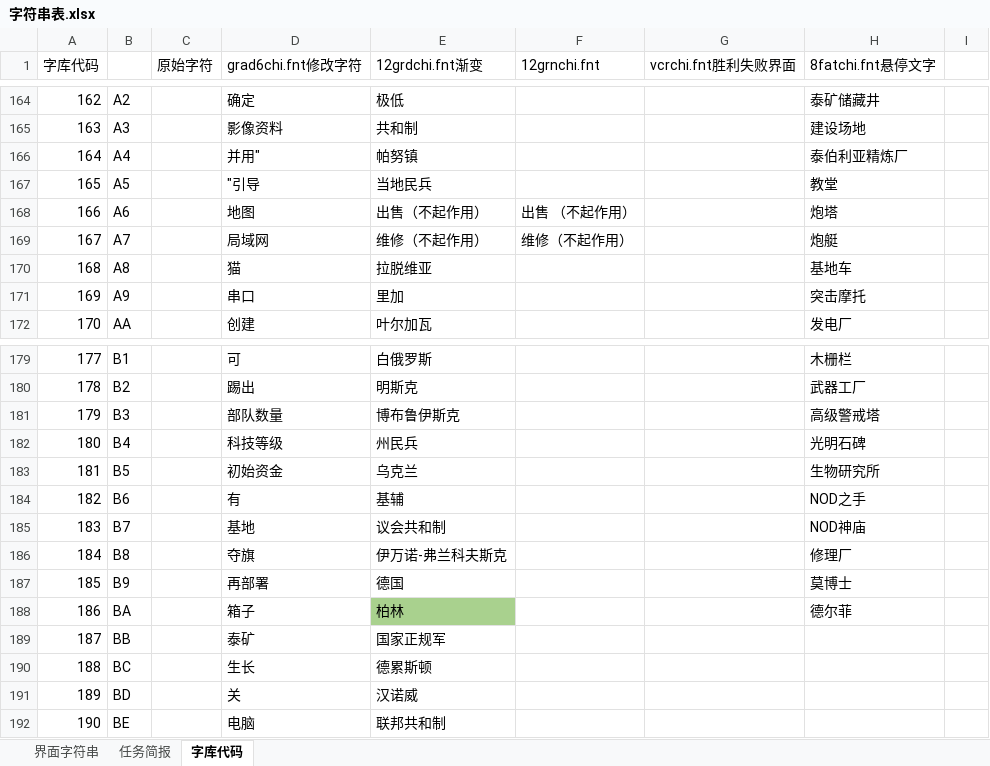
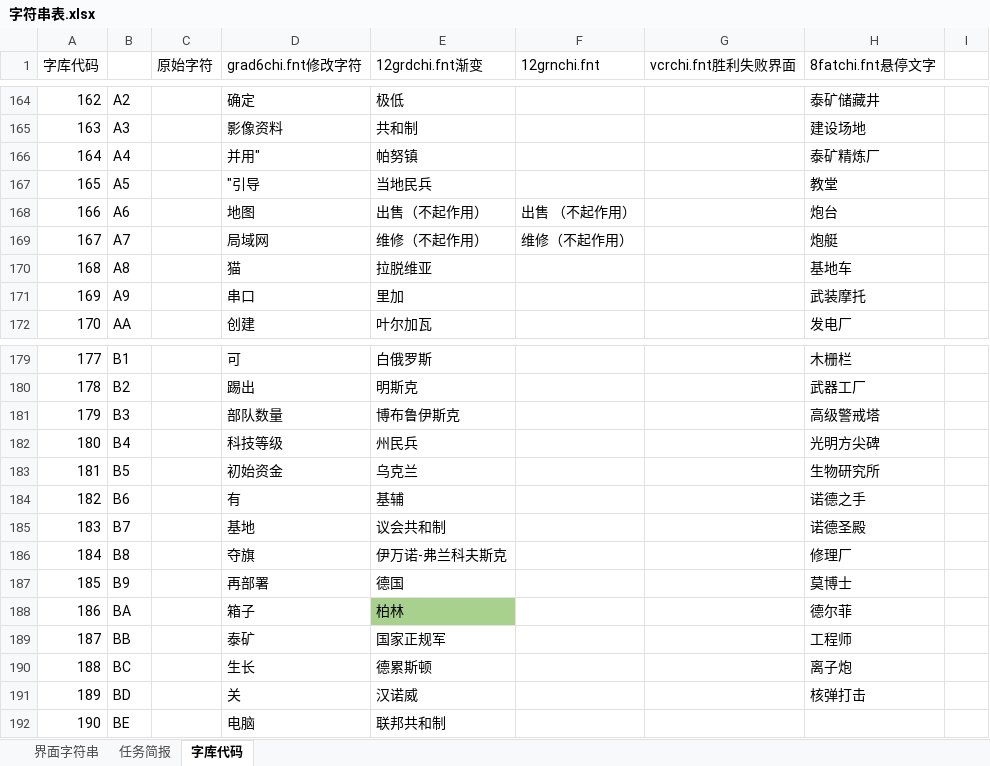
Before and after one commit to yjfyy/cc, an Excel workbook: ccchi/字符串表.xlsx, sheet 字库代码, drawn as a sheet; only a part is shown, gaps mark what is left out; values as stored, in another font and other column widths than the file's, no borders; charts and pictures not drawn; the diff covers the shown part only; the diff names each change by its address in the sheet, - before the commit and + after, or states it on an @@ line.

```diff
--- a/ccchi/字符串表.xlsx (sheet 字库代码)
+++ b/ccchi/字符串表.xlsx (sheet 字库代码)
-H166 (8fatchi.fnt悬停文字): 泰伯利亚精炼厂
+H166 (8fatchi.fnt悬停文字): 泰矿精炼厂
-H168 (8fatchi.fnt悬停文字): 炮塔
+H168 (8fatchi.fnt悬停文字): 炮台
-H171 (8fatchi.fnt悬停文字): 突击摩托
+H171 (8fatchi.fnt悬停文字): 武装摩托
-H182 (8fatchi.fnt悬停文字): 光明石碑
+H182 (8fatchi.fnt悬停文字): 光明方尖碑
-H184 (8fatchi.fnt悬停文字): NOD之手
+H184 (8fatchi.fnt悬停文字): 诺德之手
-H185 (8fatchi.fnt悬停文字): NOD神庙
+H185 (8fatchi.fnt悬停文字): 诺德圣殿
-H189 (8fatchi.fnt悬停文字): (empty)
+H189 (8fatchi.fnt悬停文字): 工程师
-H190 (8fatchi.fnt悬停文字): (empty)
+H190 (8fatchi.fnt悬停文字): 离子炮
-H191 (8fatchi.fnt悬停文字): (empty)
+H191 (8fatchi.fnt悬停文字): 核弹打击
```
Also changed, not shown: 15 edited cells elsewhere in this sheet, sheet 界面字符串, charts or pictures, 8 other files.
